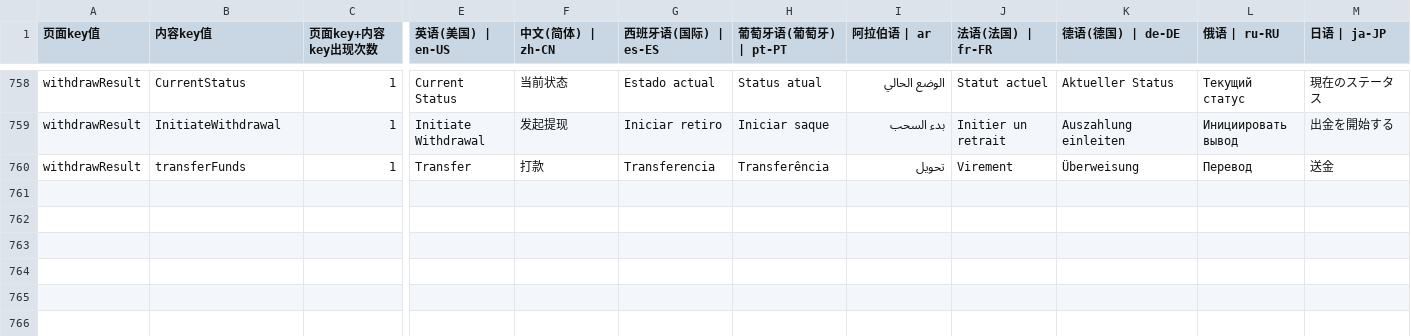
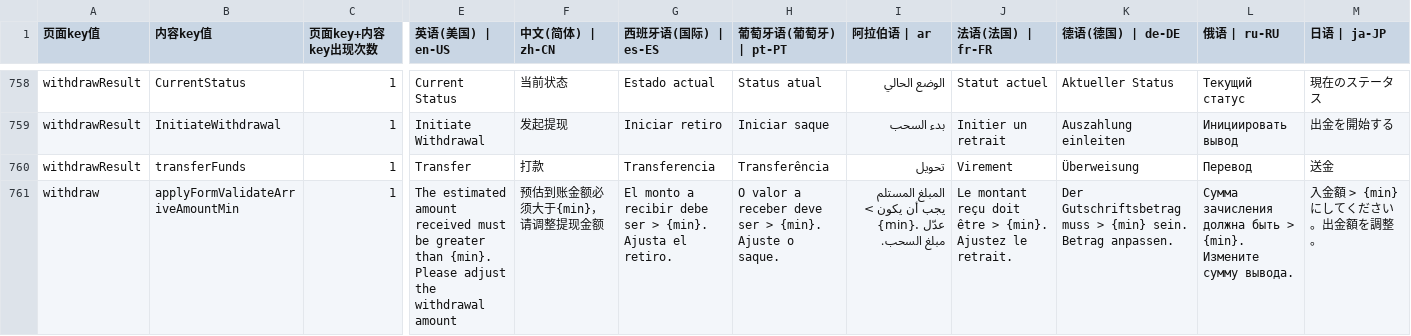
Before and after one commit to chenzhenyuan123/monorepo, a CSV file: apps/distribution/plugins/i18n/i18n.csv, drawn as a sheet; only a part is shown, gaps mark what is left out; rows hold the shown columns only; the diff names each change by its address in the sheet, - before the commit and + after, or states it on an @@ line.

```diff
--- a/apps/distribution/plugins/i18n/i18n.csv
+++ b/apps/distribution/plugins/i18n/i18n.csv
+row 761: withdraw | applyFormValidateArriveAmountMin | 1 | The estimated amount received must be greater than {min}. Please adjust the withdrawal amount | 预估到账金额必须大于{min}，请调整提现金额 | El monto a recibir debe ser > {min}. Ajusta el retiro. | O valor a receber deve ser > {min}. Ajuste o saque. | المبلغ المستلم يجب أن يكون > {min}. عدّل مبلغ السحب. | Le montant reçu doit être > {min}. Ajustez le retrait. | Der Gutschriftsbetrag muss > {min} sein. Betrag anpassen. | Сумма зачисления должна быть > {min}. Измените сумму вывода. | 入金額 > {min} にしてください。出金額を調整。
```
Also changed, not shown: 2 other files.
